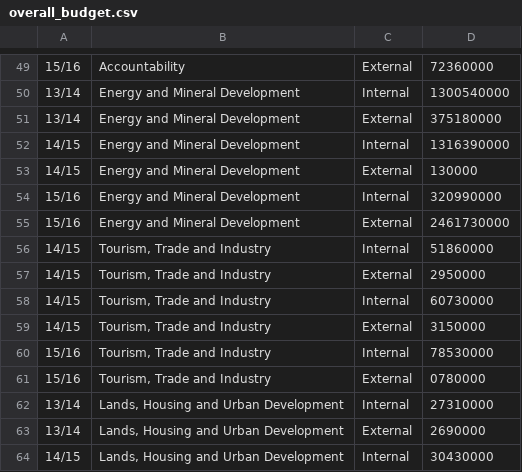
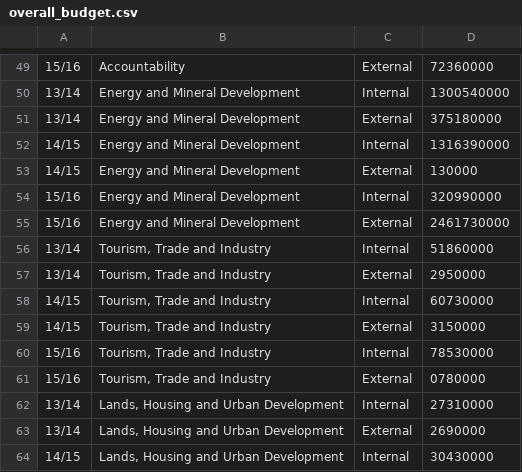
Before and after one commit to forsakendaemon/uganda, a CSV file: overall_budget.csv, drawn as a sheet; only a part is shown, gaps mark what is left out.

Commit message:
Added doument on the Abuja Declaration, added data from the Global Health Observatory on health expenditures, sorted out a bunch of stuff in the overall budget, and finished the analysis of the fraction of health spending over time.

```diff
--- a/overall_budget.csv
+++ b/overall_budget.csv
@@ -55,4 +55,4 @@
 "15/16","Energy and Mineral Development","External",2461730000
-"14/15","Tourism, Trade and Industry","Internal",51860000
-"14/15","Tourism, Trade and Industry","External",2950000
+"13/14","Tourism, Trade and Industry","Internal",51860000
+"13/14","Tourism, Trade and Industry","External",2950000
 "14/15","Tourism, Trade and Industry","Internal",60730000
```
Also changed, not shown: 3 other files.
